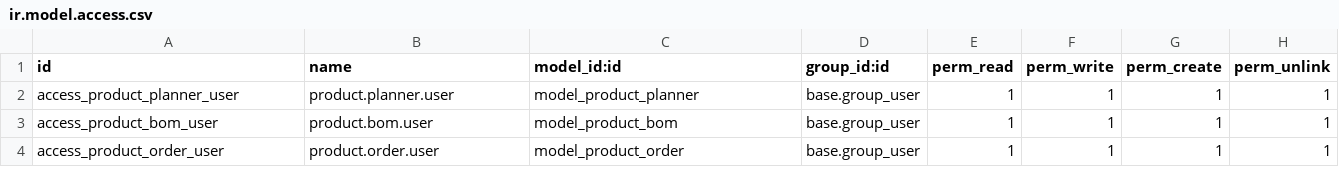
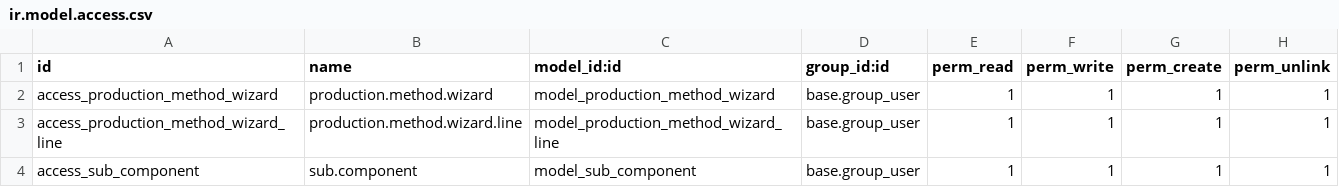
Before and after one commit to PVN362004/mrp_planner, a CSV file: security/ir.model.access.csv, drawn as a sheet.

```diff
--- a/security/ir.model.access.csv
+++ b/security/ir.model.access.csv
@@ -1,4 +1,4 @@
 id,name,model_id:id,group_id:id,perm_read,perm_write,perm_create,perm_unlink
-access_product_planner_user,product.planner.user,model_product_planner,base.group_user,1,1,1,1
-access_product_bom_user,product.bom.user,model_product_bom,base.group_user,1,1,1,1
-access_product_order_user,product.order.user,model_product_order,base.group_user,1,1,1,1
+access_production_method_wizard,production.method.wizard,model_production_method_wizard,base.group_user,1,1,1,1
+access_production_method_wizard_line,production.method.wizard.line,model_production_method_wizard_line,base.group_user,1,1,1,1
+access_sub_component,sub.component,model_sub_component,base.group_user,1,1,1,1
```
Also changed, not shown: 19 other files.
